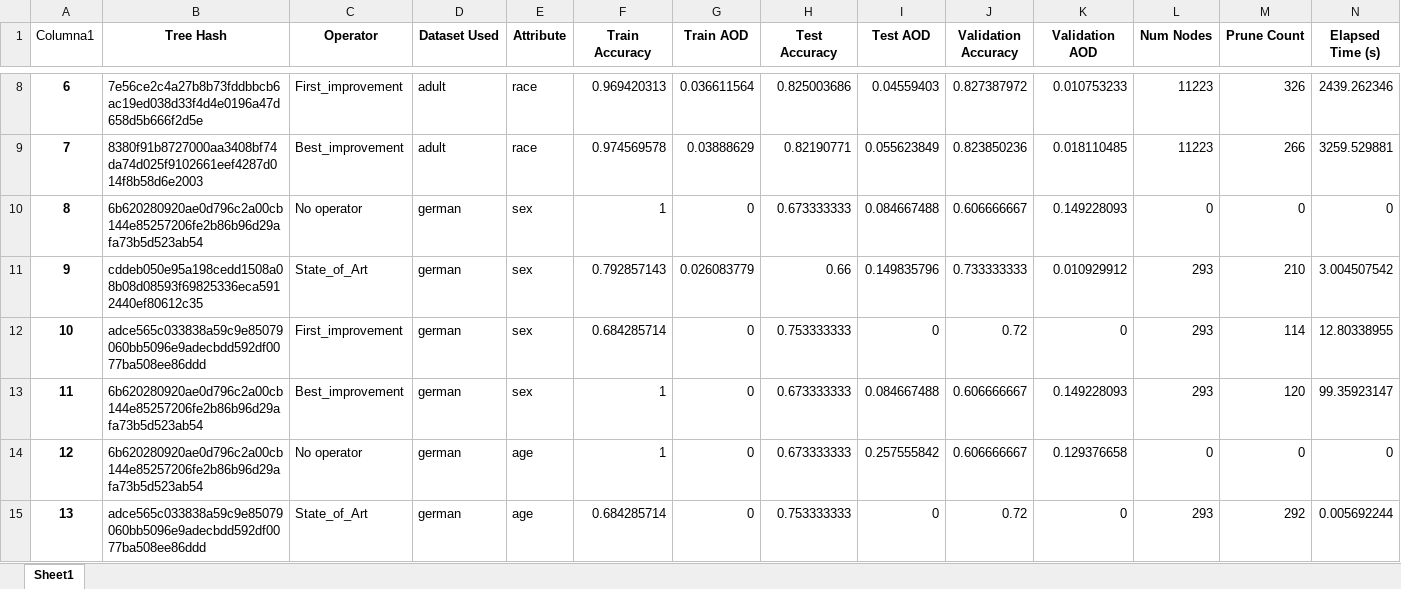
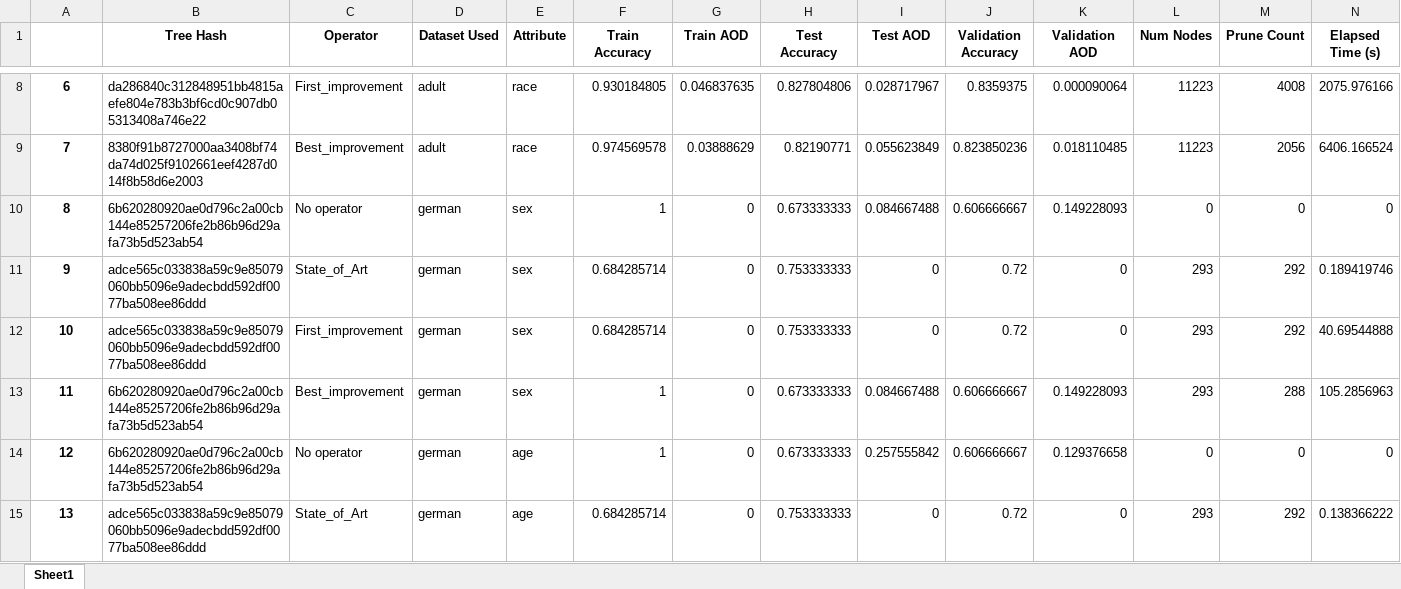
Before and after one commit to dprezp/TFG, an Excel workbook: Scripts/Results/metrics_Prune_results.xlsx, sheet Sheet1, drawn as a sheet; only a part is shown, gaps mark what is left out; values as stored, in another font and other column widths than the file's, no borders; conditional formats and table styles not drawn; the diff covers the shown part only; the diff names each change by its address in the sheet, - before the commit and + after, or states it on an @@ line.

```diff
--- a/Scripts/Results/metrics_Prune_results.xlsx (sheet Sheet1)
+++ b/Scripts/Results/metrics_Prune_results.xlsx (sheet Sheet1)
-A1: Columna1
+A1: (empty)
-B8 (Tree Hash): 7e56ce2c4a27b8b73fddbbcb6ac19ed038d33f4d4e0196a47d658d5b666f2d5e
+B8 (Tree Hash): da286840c312848951bb4815aefe804e783b3bf6cd0c907db05313408a746e22
-F8 (Train Accuracy): 0.969420313
+F8 (Train Accuracy): 0.930184805
-G8 (Train AOD): 0.036611564
+G8 (Train AOD): 0.046837635
-H8 (Test Accuracy): 0.825003686
+H8 (Test Accuracy): 0.827804806
-I8 (Test AOD): 0.04559403
+I8 (Test AOD): 0.028717967
-J8 (Validation Accuracy): 0.827387972
+J8 (Validation Accuracy): 0.8359375
-K8 (Validation AOD): 0.010753233
+K8 (Validation AOD): 0.000090064
-M8 (Prune Count): 326
+M8 (Prune Count): 4008
-N8 (Elapsed Time (s)): 2439.262346
+N8 (Elapsed Time (s)): 2075.976166
-M9 (Prune Count): 266
+M9 (Prune Count): 2056
-N9 (Elapsed Time (s)): 3259.529881
+N9 (Elapsed Time (s)): 6406.166524
-B11 (Tree Hash): cddeb050e95a198cedd1508a08b08d08593f69825336eca5912440ef80612c35
+B11 (Tree Hash): adce565c033838a59c9e85079060bb5096e9adecbdd592df0077ba508ee86ddd
-F11 (Train Accuracy): 0.792857143
+F11 (Train Accuracy): 0.684285714
-G11 (Train AOD): 0.026083779
+G11 (Train AOD): 0
-H11 (Test Accuracy): 0.66
+H11 (Test Accuracy): 0.753333333
-I11 (Test AOD): 0.149835796
+I11 (Test AOD): 0
-J11 (Validation Accuracy): 0.733333333
+J11 (Validation Accuracy): 0.72
-K11 (Validation AOD): 0.010929912
+K11 (Validation AOD): 0
-M11 (Prune Count): 210
+M11 (Prune Count): 292
-N11 (Elapsed Time (s)): 3.004507542
+N11 (Elapsed Time (s)): 0.189419746
-M12 (Prune Count): 114
+M12 (Prune Count): 292
-N12 (Elapsed Time (s)): 12.80338955
+N12 (Elapsed Time (s)): 40.69544888
-M13 (Prune Count): 120
+M13 (Prune Count): 288
-N13 (Elapsed Time (s)): 99.35923147
+N13 (Elapsed Time (s)): 105.2856963
-N15 (Elapsed Time (s)): 0.005692244
+N15 (Elapsed Time (s)): 0.138366222
```
Also changed, not shown: 99 edited cells elsewhere in this sheet, Scripts/Results/metrics_Relabeling_results.xlsx, 3 other files.
